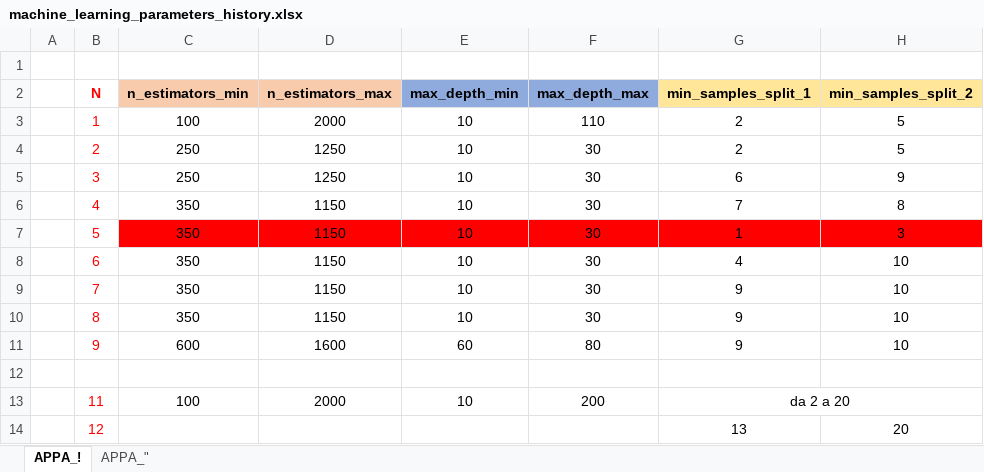
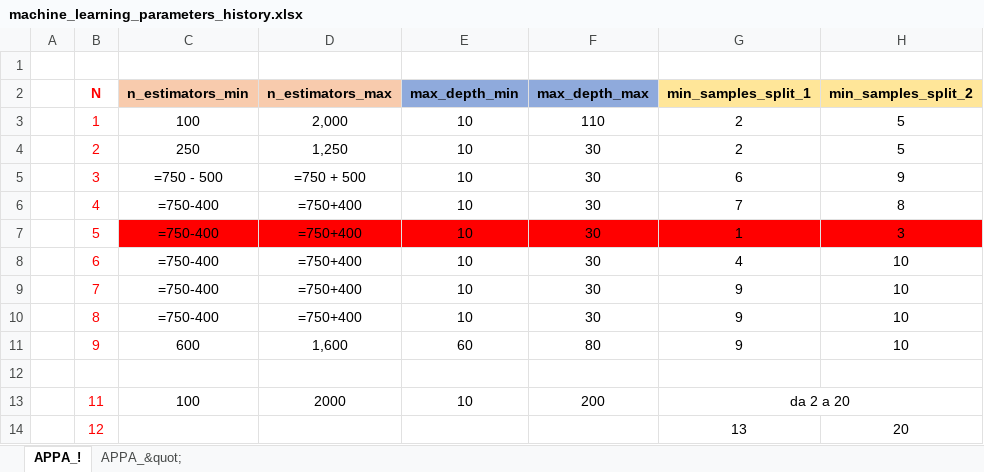
Before and after one commit to WebValley2022/DS2, an Excel workbook: machine_learning/machine_learning_parameters_history.xlsx, sheet APPA_!, drawn as a sheet; only a part is shown; values as stored, in another font and other column widths than the file's, no borders; formulas without a stored value are shown as written; the diff names each change by its address in the sheet, - before the commit and + after, or states it on an @@ line.

Commit message:
Updating the chart with the history

```diff
--- a/machine_learning/machine_learning_parameters_history.xlsx (sheet APPA_!)
+++ b/machine_learning/machine_learning_parameters_history.xlsx (sheet APPA_!)
-sheet tab: APPA_"
+sheet tab: APPA_&quot;
-D3 (n_estimators_max): 2000
+D3 (n_estimators_max): 2,000
-D4 (n_estimators_max): 1250
+D4 (n_estimators_max): 1,250
-C5 (n_estimators_min): 250
+C5 (n_estimators_min): =750 - 500
-D5 (n_estimators_max): 1250
+D5 (n_estimators_max): =750 + 500
-C6:C10 (n_estimators_min): 350
+C6:C10 (n_estimators_min): =750-400
-D6:D10 (n_estimators_max): 1150
+D6:D10 (n_estimators_max): =750+400
-D11 (n_estimators_max): 1600
+D11 (n_estimators_max): 1,600
```
Also changed, not shown: sheet APPA_&quot;, 2 other files.
